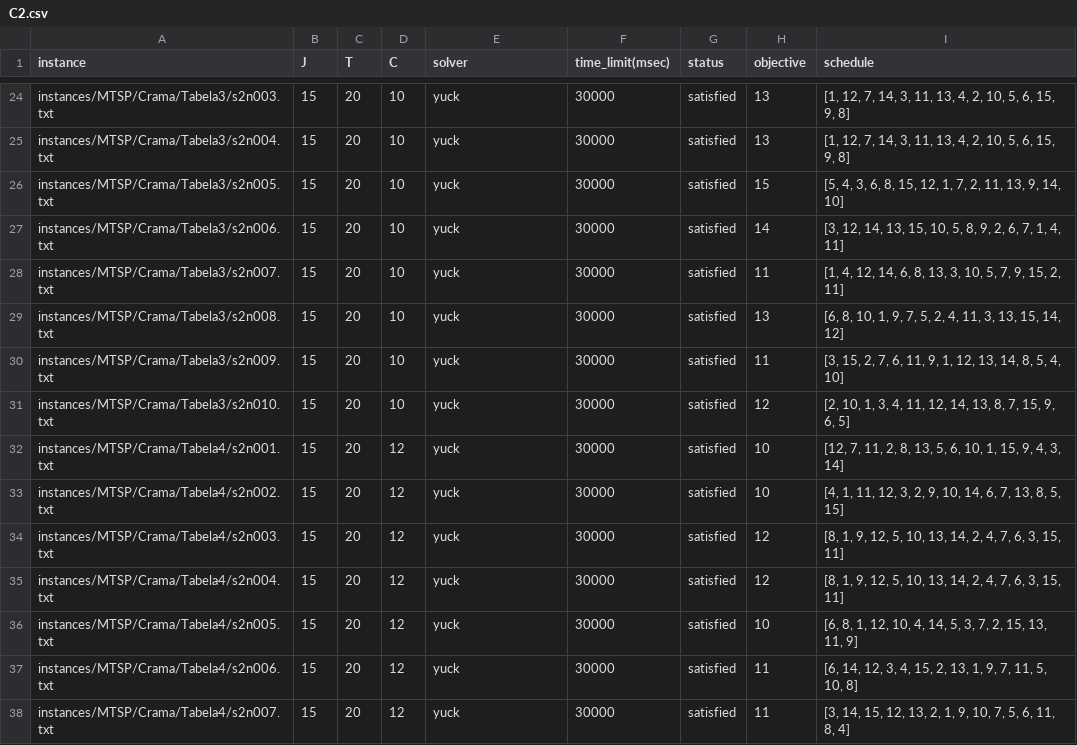
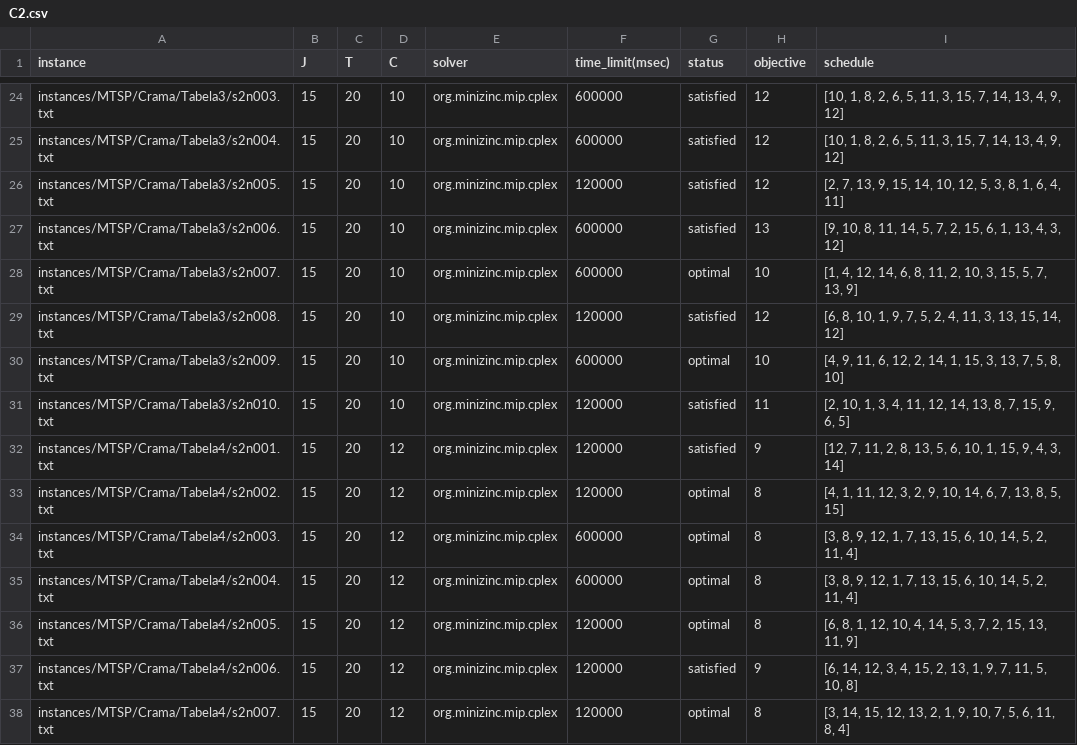
Before and after one commit to bokner/jstsp, a CSV file: results/crama/C2.csv, drawn as a sheet; only a part is shown, gaps mark what is left out; the diff covers the shown part only; the diff names each change by its address in the sheet, - before the commit and + after, or states it on an @@ line.

```diff
--- a/results/crama/C2.csv
+++ b/results/crama/C2.csv
-E24:E38 (solver): yuck
+E24:E38 (solver): org.minizinc.mip.cplex
-F24:F25 (time_limit(msec)): 30000
+F24:F25 (time_limit(msec)): 600000
-H24:H25 (objective): 13
+H24:H25 (objective): 12
-I24:I25 (schedule): [1, 12, 7, 14, 3, 11, 13, 4, 2, 10, 5, 6, 15, 9, 8]
+I24:I25 (schedule): [10, 1, 8, 2, 6, 5, 11, 3, 15, 7, 14, 13, 4, 9, 12]
-F26 (time_limit(msec)): 30000
+F26 (time_limit(msec)): 120000
-H26 (objective): 15
+H26 (objective): 12
-I26 (schedule): [5, 4, 3, 6, 8, 15, 12, 1, 7, 2, 11, 13, 9, 14, 10]
+I26 (schedule): [2, 7, 13, 9, 15, 14, 10, 12, 5, 3, 8, 1, 6, 4, 11]
-F27:F28 (time_limit(msec)): 30000
+F27:F28 (time_limit(msec)): 600000
-H27 (objective): 14
+H27 (objective): 13
-I27 (schedule): [3, 12, 14, 13, 15, 10, 5, 8, 9, 2, 6, 7, 1, 4, 11]
+I27 (schedule): [9, 10, 8, 11, 14, 5, 7, 2, 15, 6, 1, 13, 4, 3, 12]
-G28 (status): satisfied
+G28 (status): optimal
-H28 (objective): 11
+H28 (objective): 10
-I28 (schedule): …6, 8, 13, 3, 10, 5, 7, 9, 15, 2, 11]
+I28 (schedule): …6, 8, 11, 2, 10, 3, 15, 5, 7, 13, 9]
-F29 (time_limit(msec)): 30000
+F29 (time_limit(msec)): 120000
-H29 (objective): 13
+H29 (objective): 12
-F30 (time_limit(msec)): 30000
+F30 (time_limit(msec)): 600000
-G30 (status): satisfied
+G30 (status): optimal
-H30 (objective): 11
+H30 (objective): 10
-I30 (schedule): [3, 15, 2, 7, 6, 11, 9, 1, 12, 13, 14, 8, 5, 4, 10]
+I30 (schedule): [4, 9, 11, 6, 12, 2, 14, 1, 15, 3, 13, 7, 5, 8, 10]
-F31:F33 (time_limit(msec)): 30000
+F31:F33 (time_limit(msec)): 120000
-H31 (objective): 12
+H31 (objective): 11
-H32 (objective): 10
+H32 (objective): 9
-G33:G36 (status): satisfied
+G33:G36 (status): optimal
-H33 (objective): 10
+H33 (objective): 8
-F34:F35 (time_limit(msec)): 30000
+F34:F35 (time_limit(msec)): 600000
-H34:H35 (objective): 12
+H34:H35 (objective): 8
-I34:I35 (schedule): [8, 1, 9, 12, 5, 10, 13, 14, 2, 4, 7, 6, 3, 15, 11]
+I34:I35 (schedule): [3, 8, 9, 12, 1, 7, 13, 15, 6, 10, 14, 5, 2, 11, 4]
-F36:F38 (time_limit(msec)): 30000
+F36:F38 (time_limit(msec)): 120000
-H36 (objective): 10
+H36 (objective): 8
-H37 (objective): 11
+H37 (objective): 9
-G38 (status): satisfied
+G38 (status): optimal
-H38 (objective): 11
+H38 (objective): 8
```
Also changed, not shown: 63 edited cells elsewhere in this file.
